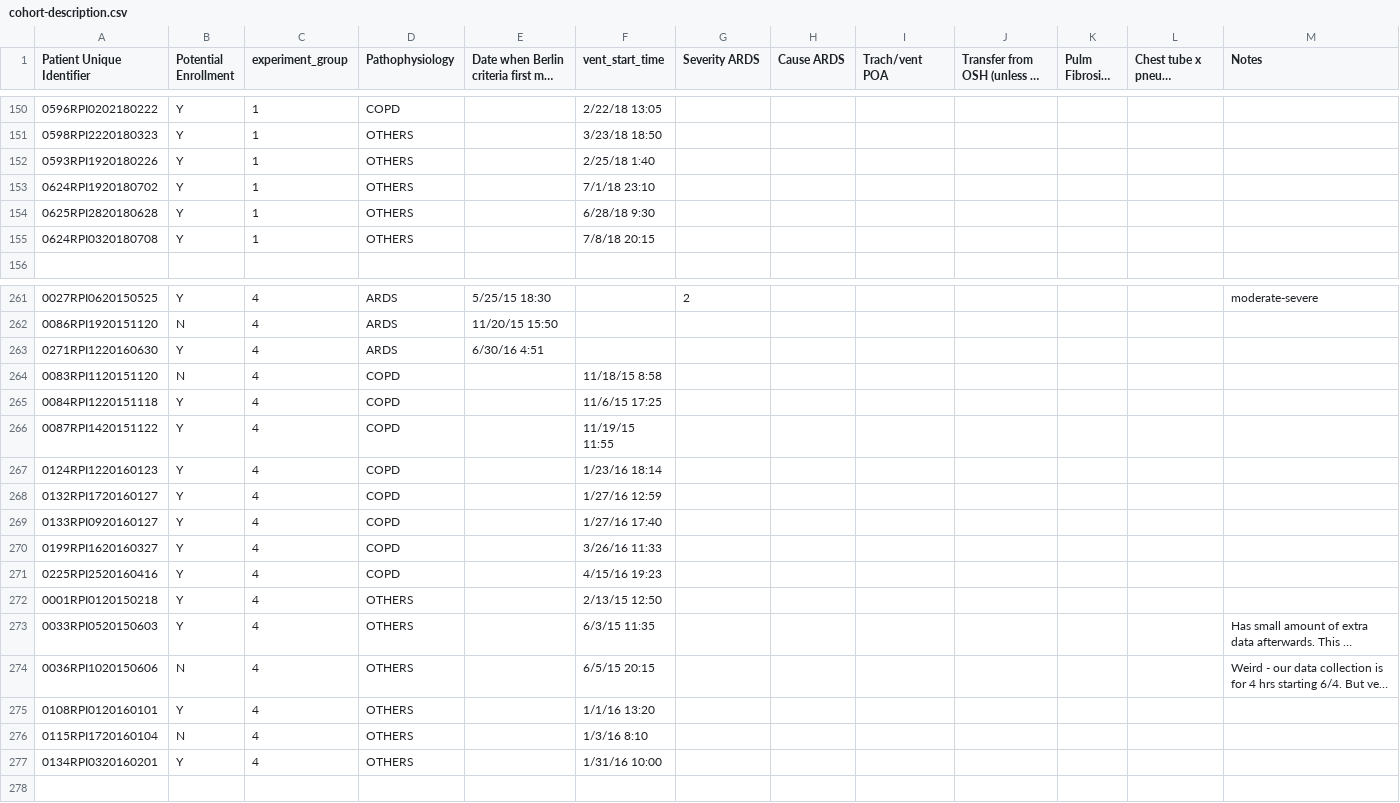
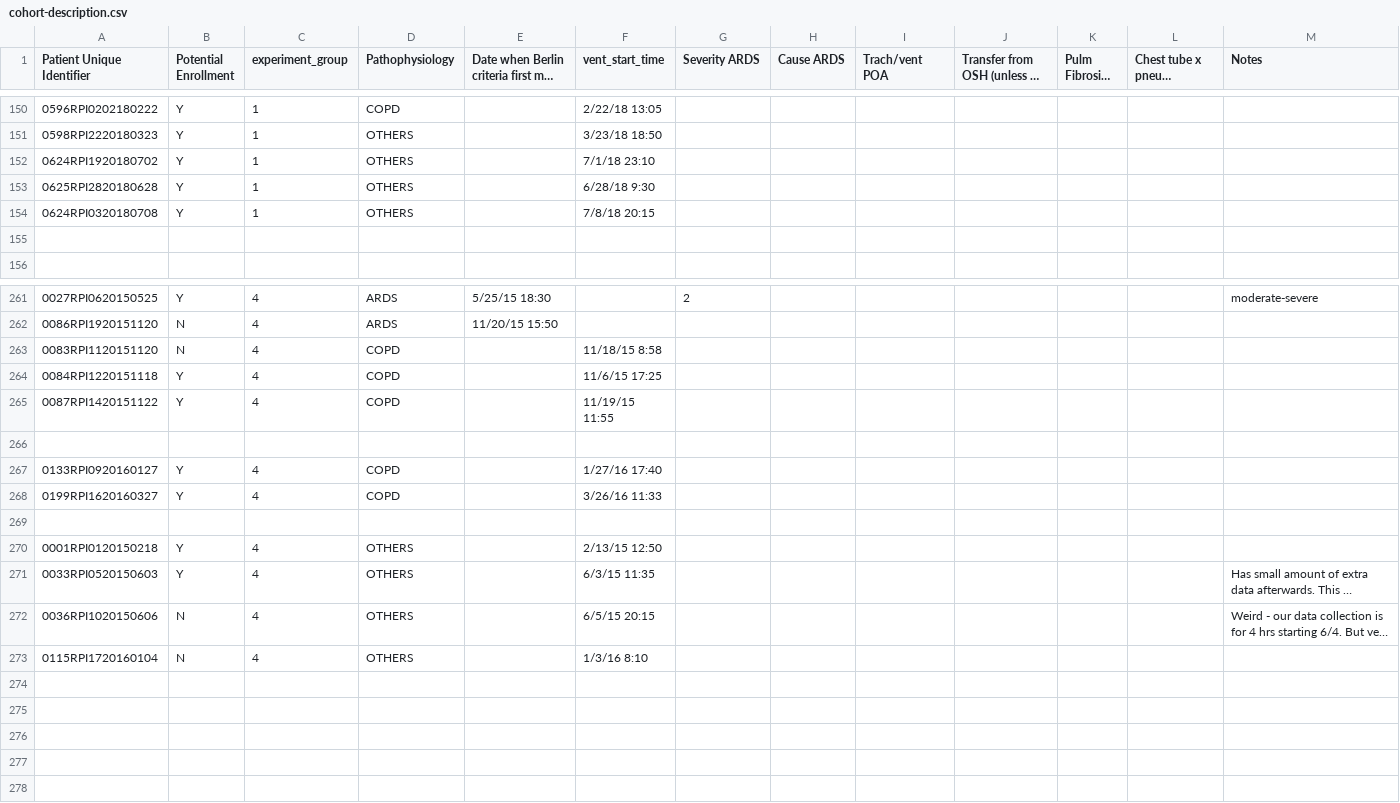
Before and after one commit to hahnicity/ardsdetection, a CSV file: cohort-description.csv, drawn as a sheet; only a part is shown, gaps mark what is left out; long unchanged cells end in …; removed rows and columns are numbered as before the commit, all else as after; the diff names each change by its address in the sheet, - before the commit and + after, or states it on an @@ line.

Commit message:
remove more duplicate patients from experiment 4 and fix non phasic coverage script so that we can find coverage for ARDS cohort

```diff
--- a/cohort-description.csv
+++ b/cohort-description.csv
-row 152: 0593RPI1920180226 | Y | 1 | OTHERS |  | 2/25/18 1:40
+row 155: (empty)
-row 263: 0271RPI1220160630 | Y | 4 | ARDS | 6/30/16 4:51
-row 266: 0124RPI1220160123 | Y | 4 | COPD |  | 1/23/16 18:14
+row 266: (empty)
-row 268: 0132RPI1720160127 | Y | 4 | COPD |  | 1/27/16 12:59
-row 269: 0225RPI2520160416 | Y | 4 | COPD |  | 4/15/16 19:23
+row 269: (empty)
-row 275: 0108RPI0120160101 | Y | 4 | OTHERS |  | 1/1/16 13:20
-row 274: 0134RPI0320160201 | Y | 4 | OTHERS |  | 1/31/16 10:00
+row 274: (empty)
+row 275: (empty)
+row 276: (empty)
+row 277: (empty)
```
Also changed, not shown: 1 other file.
